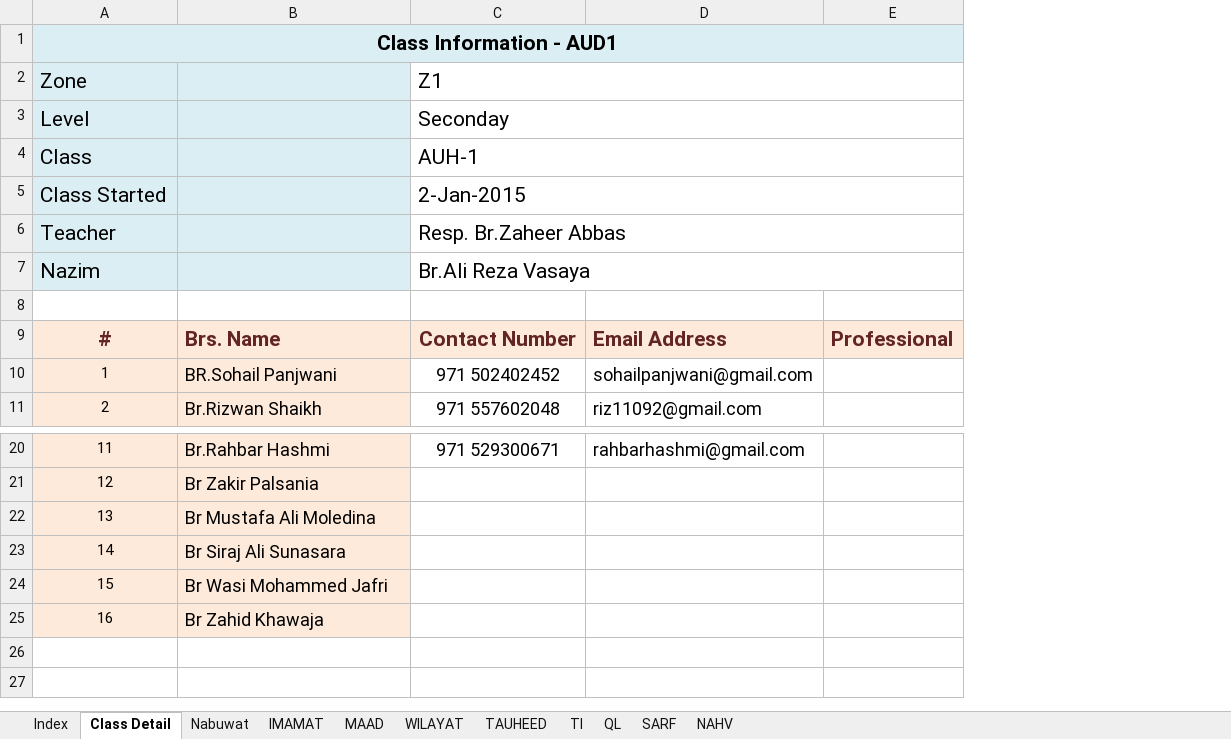
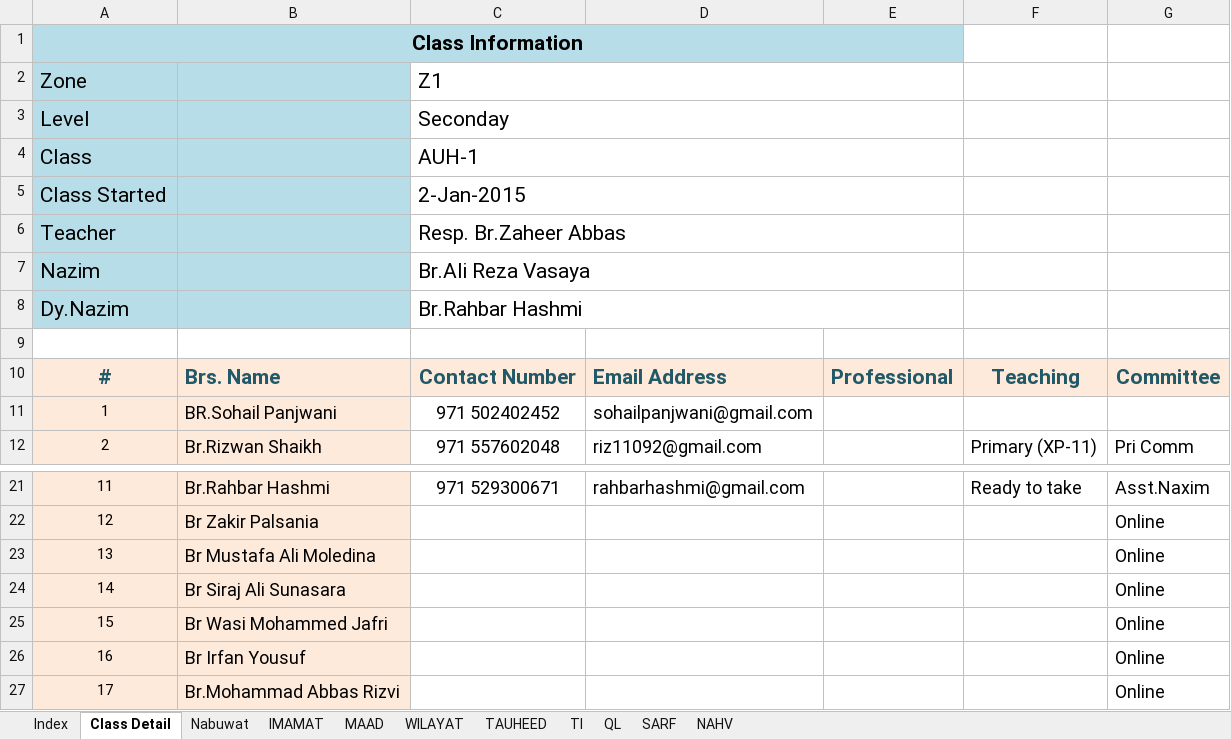
Before and after one commit to seccomm110/Ya-Mahdi, an Excel workbook: MMSheet/AUD1- Master marksheet.xlsx, sheet Class Detail, drawn as a sheet; only a part is shown, gaps mark what is left out; values as stored, in another font and other column widths than the file's, no borders; addresses are those after the commit; the diff names each change by its address in the sheet, - before the commit and + after, or states it on an @@ line.

Commit message:
Add or update AUD1- Master marksheet.xlsx in MMSheet

```diff
--- a/MMSheet/AUD1- Master marksheet.xlsx (sheet Class Detail)
+++ b/MMSheet/AUD1- Master marksheet.xlsx (sheet Class Detail)
+column F, rows 10-12: Teaching |  | Primary (XP-11); row 21: Ready to take
+column G, rows 10-12: Committee |  | Pri Comm; rows 21-26: Asst.Naxim | Online | Online | Online | Online | Online
@@ column A renumbered in row 1 @@
-A1:E1 fill: #DBEEF4
+A1:E1 fill: #B7DEE8
-A2:B7 fill: #DBEEF4
+A2:B7 fill: #B7DEE8
+row 8: Dy.Nazim |  | Br.Rahbar Hashmi
-A10:E10 text colour: #632523
+A10:E10 text colour: #215968
-B26: Br Zahid Khawaja
+B26: Br Irfan Yousuf
+row 27: 17 | Br.Mohammad Abbas Rizvi |  |  |  |  | Online
```
Also changed, not shown: sheet Index.
